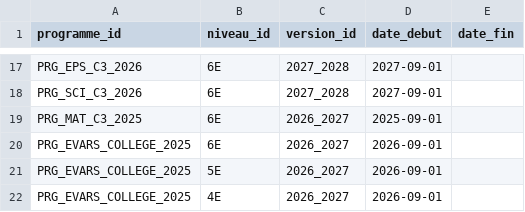
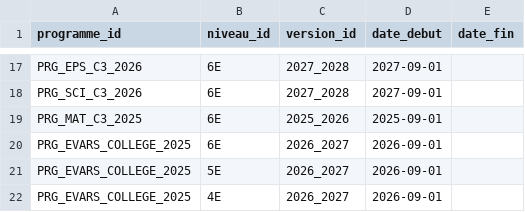
Before and after one commit to gilles13/eduschool, a CSV file: inst/programmes/programme_applications.csv, drawn as a sheet; only a part is shown, gaps mark what is left out.

```diff
--- a/inst/programmes/programme_applications.csv
+++ b/inst/programmes/programme_applications.csv
@@ -18,3 +18,3 @@ PRG_EPS_C3_2026;6E;2027_2028;2027-09-01;
 PRG_SCI_C3_2026;6E;2027_2028;2027-09-01;
-PRG_MAT_C3_2025;6E;2026_2027;2025-09-01;
+PRG_MAT_C3_2025;6E;2025_2026;2025-09-01;
 PRG_EVARS_COLLEGE_2025;6E;2026_2027;2026-09-01;
```
Also changed, not shown: inst/enseignements/horaires.csv, inst/metadata/data_dictionary.csv, 42 other files.
